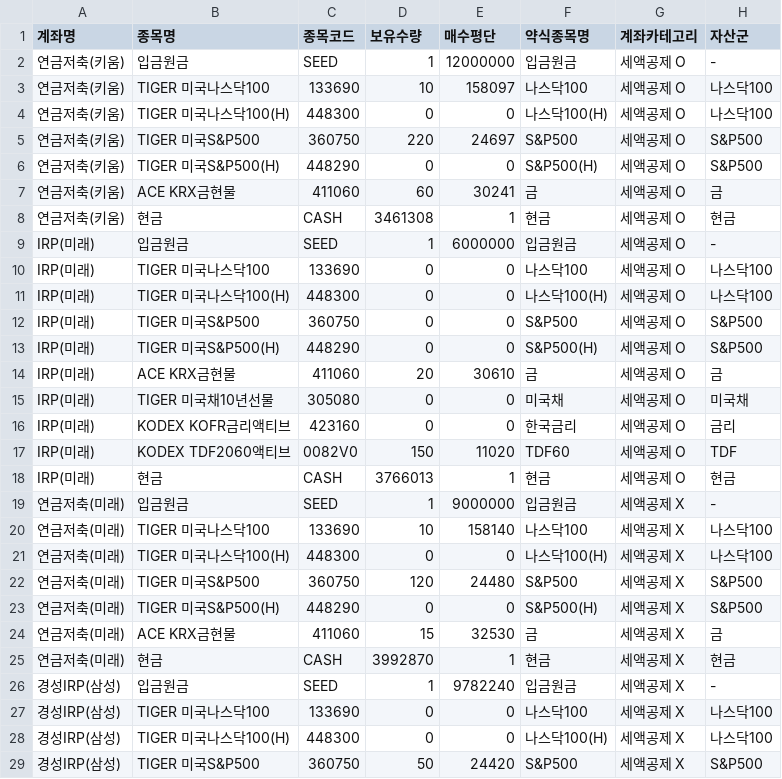
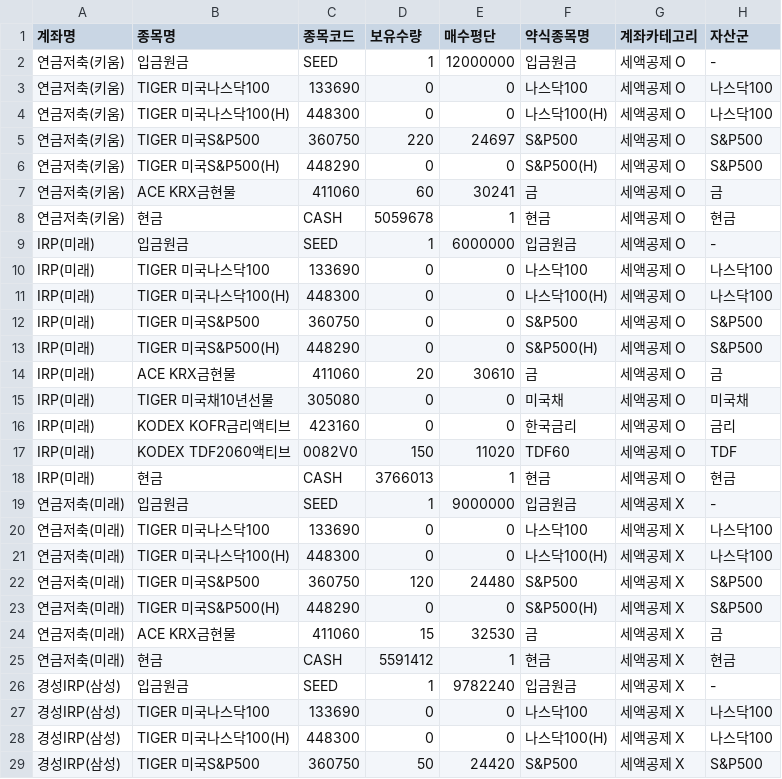
Before and after one commit to Bbakko26/my-etf-app, a CSV file: my_assets.csv, drawn as a sheet; only a part is shown.

Commit message:
Update my_assets.csv

```diff
--- a/my_assets.csv
+++ b/my_assets.csv
@@ -2,3 +2,3 @@
 연금저축(키움),입금원금,SEED,1,12000000,입금원금,세액공제 O,-
-연금저축(키움),TIGER 미국나스닥100,133690,10,158097,나스닥100,세액공제 O,나스닥100
+연금저축(키움),TIGER 미국나스닥100,133690,0,0,나스닥100,세액공제 O,나스닥100
 연금저축(키움),TIGER 미국나스닥100(H) ,448300,0,0,나스닥100(H),세액공제 O,나스닥100
@@ -7,3 +7,3 @@
 연금저축(키움),ACE KRX금현물,411060,60,30241,금,세액공제 O,금
-연금저축(키움),현금,CASH,3461308,1,현금,세액공제 O,현금
+연금저축(키움),현금,CASH,5059678,1,현금,세액공제 O,현금
 IRP(미래),입금원금,SEED,1,6000000,입금원금,세액공제 O,-
@@ -19,3 +19,3 @@ IRP(미래),현금,CASH,3766013,1,현금,세액공제 O,현금
 연금저축(미래),입금원금,SEED,1,9000000,입금원금,세액공제 X,-
-연금저축(미래),TIGER 미국나스닥100,133690,10,158140,나스닥100,세액공제 X,나스닥100
+연금저축(미래),TIGER 미국나스닥100,133690,0,0,나스닥100,세액공제 X,나스닥100
 연금저축(미래),TIGER 미국나스닥100(H) ,448300,0,0,나스닥100(H),세액공제 X,나스닥100
@@ -24,3 +24,3 @@ IRP(미래),현금,CASH,3766013,1,현금,세액공제 O,현금
 연금저축(미래),ACE KRX금현물,411060,15,32530,금,세액공제 X,금
-연금저축(미래),현금,CASH,3992870,1,현금,세액공제 X,현금
+연금저축(미래),현금,CASH,5591412,1,현금,세액공제 X,현금
 경성IRP(삼성),입금원금,SEED,1,9782240,입금원금,세액공제 X,-
```
